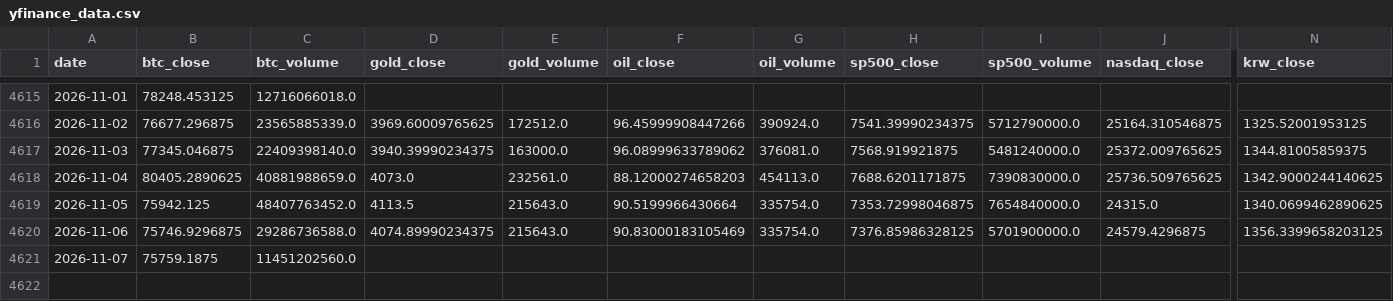
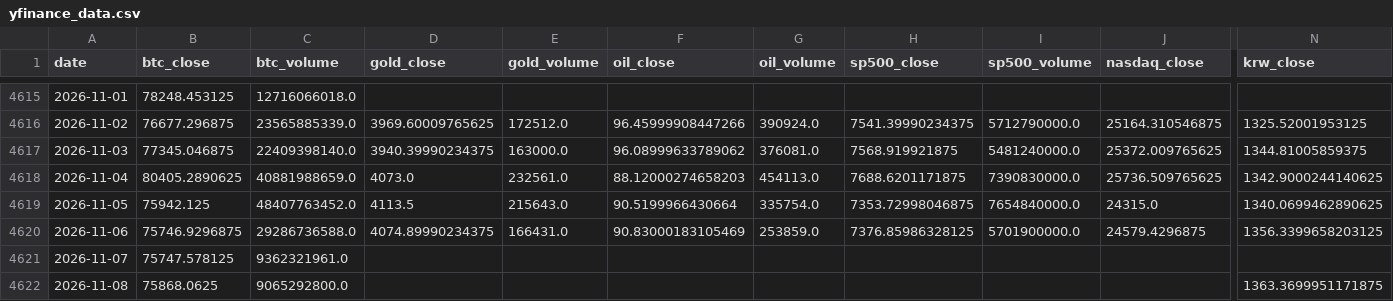
Before and after one commit to mooja4870-cyber/btc_forecast, a CSV file: data/raw/yfinance_data.csv, drawn as a sheet; only a part is shown, gaps mark what is left out; rows hold the shown columns only; the diff names each change by its address in the sheet, - before the commit and + after, or states it on an @@ line.

```diff
--- a/data/raw/yfinance_data.csv
+++ b/data/raw/yfinance_data.csv
-E4620 (gold_volume): 215643.0
+E4620 (gold_volume): 166431.0
-G4620 (oil_volume): 335754.0
+G4620 (oil_volume): 253859.0
-B4621 (btc_close): 75759.1875
+B4621 (btc_close): 75747.578125
-C4621 (btc_volume): 11451202560.0
+C4621 (btc_volume): 9362321961.0
+row 4622: 2026-11-08 | 75868.0625 | 9065292800.0 |  |  |  |  |  |  |  | 1363.3699951171875
```
Also changed, not shown: 54 other files.
